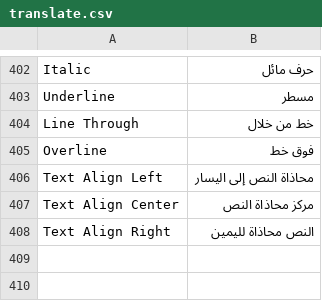
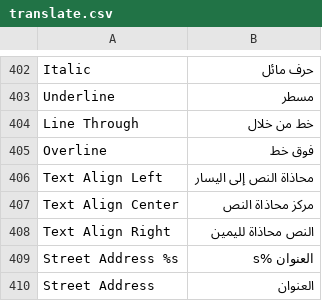
Before and after one commit to chkashif167/creo, a CSV file: app/design/frontend/base/default/locale/ar_SA/translate.csv, drawn as a sheet; only a part is shown, gaps mark what is left out.

Commit message:
translation changes

```diff
--- a/app/design/frontend/base/default/locale/ar_SA/translate.csv
+++ b/app/design/frontend/base/default/locale/ar_SA/translate.csv
@@ -408 +408,3 @@
 "Text Align Right","النص محاذاة لليمين"
+"Street Address %s","العنوان %s"
+"Street Address","العنوان"
```
